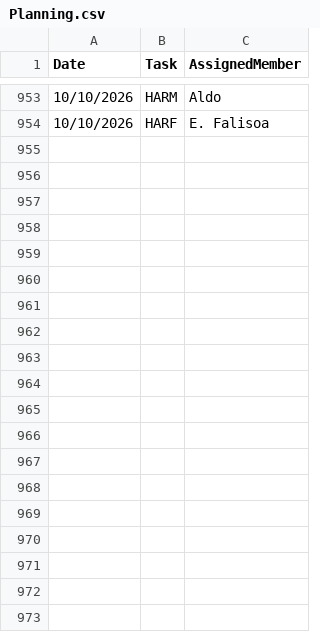
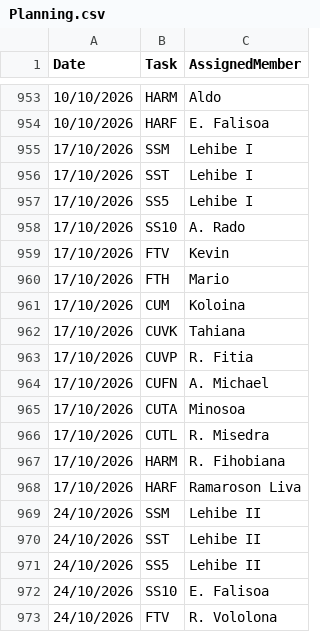
Before and after one commit to nainaw/Schedule, a CSV file: Planning.csv, drawn as a sheet; only a part is shown, gaps mark what is left out; the diff covers the shown part only.

Commit message:
Auto-update & prune Planning.csv

```diff
--- a/Planning.csv
+++ b/Planning.csv
@@ -954 +954,20 @@ Date,Task,AssignedMember
 10/10/2026,HARF,E. Falisoa
+17/10/2026,SSM,Lehibe I
+17/10/2026,SST,Lehibe I
+17/10/2026,SS5,Lehibe I
+17/10/2026,SS10,A. Rado
+17/10/2026,FTV,Kevin
+17/10/2026,FTH,Mario
+17/10/2026,CUM,Koloina
+17/10/2026,CUVK,Tahiana
+17/10/2026,CUVP,R. Fitia
+17/10/2026,CUFN,A. Michael
+17/10/2026,CUTA,Minosoa
+17/10/2026,CUTL,R. Misedra
+17/10/2026,HARM,R. Fihobiana
+17/10/2026,HARF,Ramaroson Liva
+24/10/2026,SSM,Lehibe II
+24/10/2026,SST,Lehibe II
+24/10/2026,SS5,Lehibe II
+24/10/2026,SS10,E. Falisoa
+24/10/2026,FTV,R. Vololona
```
Also changed, not shown: 23 added rows elsewhere in this file.
